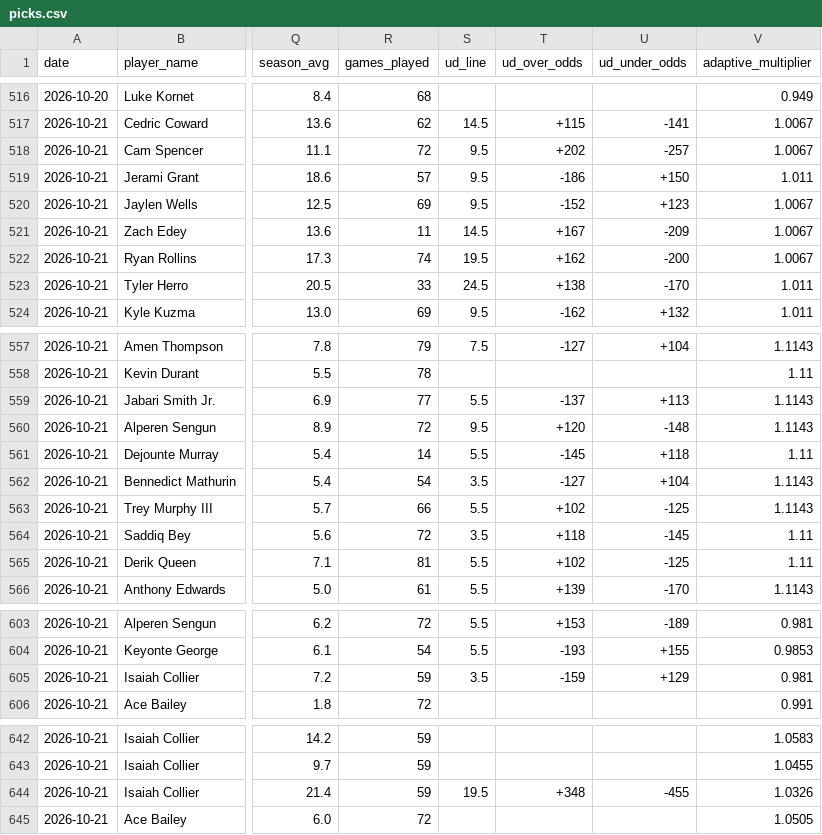
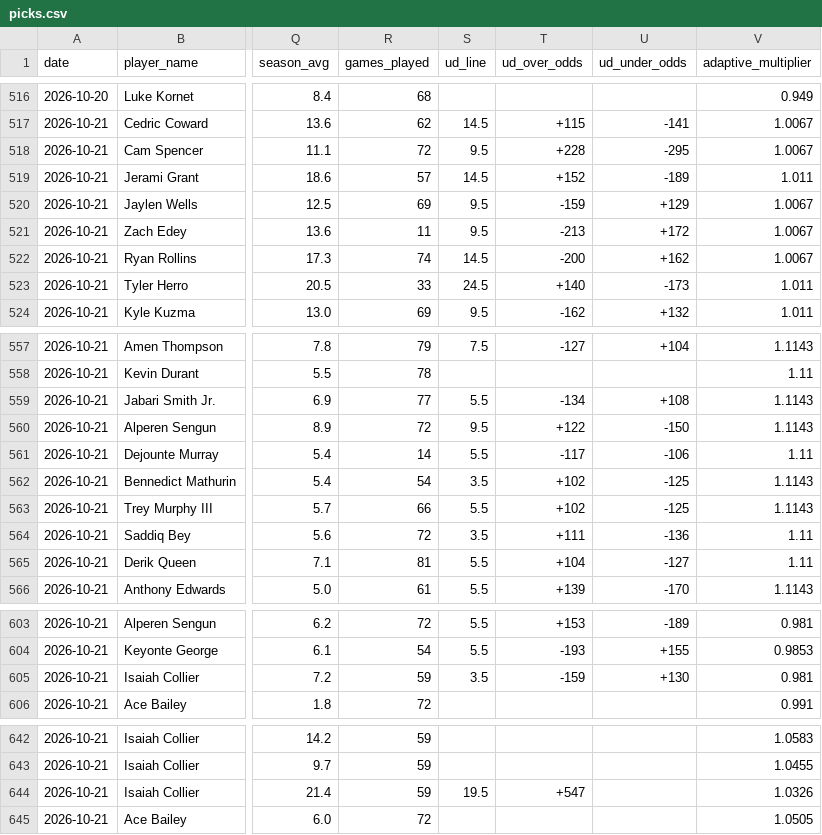
Before and after one commit to SidSub1041/NBA-Player-Prop-Model, a CSV file: web/public/data/picks.csv, drawn as a sheet; only a part is shown, gaps mark what is left out; the diff covers the shown part only; the diff names each change by its address in the sheet, - before the commit and + after, or states it on an @@ line.

```diff
--- a/web/public/data/picks.csv
+++ b/web/public/data/picks.csv
-T518 (ud_over_odds): +202
+T518 (ud_over_odds): +228
-U518 (ud_under_odds): -257
+U518 (ud_under_odds): -295
-S519 (ud_line): 9.5
+S519 (ud_line): 14.5
-T519 (ud_over_odds): -186
+T519 (ud_over_odds): +152
-U519 (ud_under_odds): +150
+U519 (ud_under_odds): -189
-T520 (ud_over_odds): -152
+T520 (ud_over_odds): -159
-U520 (ud_under_odds): +123
+U520 (ud_under_odds): +129
-S521 (ud_line): 14.5
+S521 (ud_line): 9.5
-T521 (ud_over_odds): +167
+T521 (ud_over_odds): -213
-U521 (ud_under_odds): -209
+U521 (ud_under_odds): +172
-S522 (ud_line): 19.5
+S522 (ud_line): 14.5
-T522 (ud_over_odds): +162
+T522 (ud_over_odds): -200
-U522 (ud_under_odds): -200
+U522 (ud_under_odds): +162
-T523 (ud_over_odds): +138
+T523 (ud_over_odds): +140
-U523 (ud_under_odds): -170
+U523 (ud_under_odds): -173
-T559 (ud_over_odds): -137
+T559 (ud_over_odds): -134
-U559 (ud_under_odds): +113
+U559 (ud_under_odds): +108
-T560 (ud_over_odds): +120
+T560 (ud_over_odds): +122
-U560 (ud_under_odds): -148
+U560 (ud_under_odds): -150
-T561 (ud_over_odds): -145
+T561 (ud_over_odds): -117
-U561 (ud_under_odds): +118
+U561 (ud_under_odds): -106
-T562 (ud_over_odds): -127
+T562 (ud_over_odds): +102
-U562 (ud_under_odds): +104
+U562 (ud_under_odds): -125
-T564 (ud_over_odds): +118
+T564 (ud_over_odds): +111
-U564 (ud_under_odds): -145
+U564 (ud_under_odds): -136
-T565 (ud_over_odds): +102
+T565 (ud_over_odds): +104
-U565 (ud_under_odds): -125
+U565 (ud_under_odds): -127
-U605 (ud_under_odds): +129
+U605 (ud_under_odds): +130
-T644 (ud_over_odds): +348
+T644 (ud_over_odds): +547
-U644 (ud_under_odds): -455
+U644 (ud_under_odds): (empty)
```
Also changed, not shown: 53 edited cells elsewhere in this file, 2 other files.
